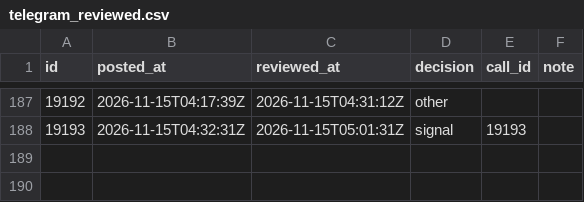
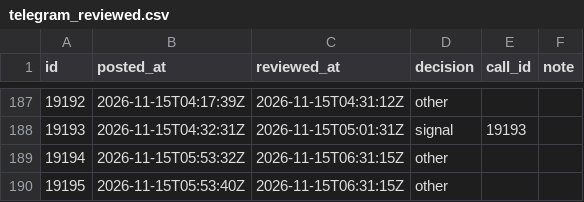
Before and after one commit to viruop/paper-arena, a CSV file: data/akash/telegram_reviewed.csv, drawn as a sheet; only a part is shown, gaps mark what is left out; the diff names each change by its address in the sheet, - before the commit and + after, or states it on an @@ line.

```diff
--- a/data/akash/telegram_reviewed.csv
+++ b/data/akash/telegram_reviewed.csv
+row 189: 19194 | 2026-11-15T05:53:32Z | 2026-11-15T06:31:15Z | other
+row 190: 19195 | 2026-11-15T05:53:40Z | 2026-11-15T06:31:15Z | other
```
